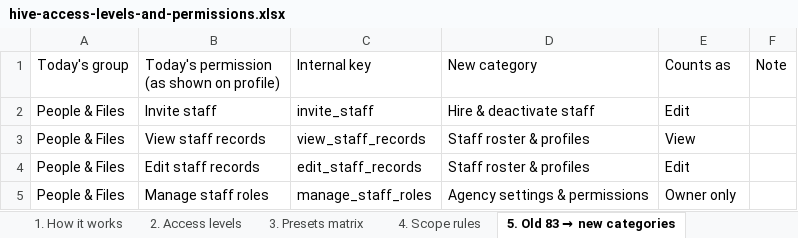
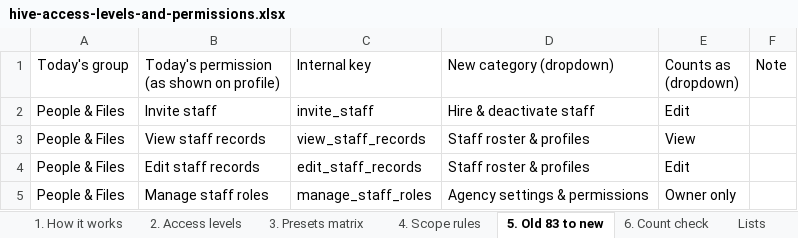
Before and after one commit to danewarnick-source/Provider-Interface, an Excel workbook: docs/downloads/hive-access-levels-and-permissions.xlsx, sheet 5. Old 83 to new, drawn as a sheet; only a part is shown; values as stored, in another font and other column widths than the file's, no cell formats; conditional formats not drawn; the diff names each change by its address in the sheet, - before the commit and + after, or states it on an @@ line.

```diff
--- a/docs/downloads/hive-access-levels-and-permissions.xlsx (sheet 5. Old 83 to new)
+++ b/docs/downloads/hive-access-levels-and-permissions.xlsx (sheet 5. Old 83 to new)
@@ sheet tab renamed: 5. Old 83 → new categories → 5. Old 83 to new @@
+sheet tab: Lists
-D1: New category
+D1: New category (dropdown)
-E1: Counts as
+E1: Counts as (dropdown)
```
Also changed, not shown: sheet 3. Presets matrix, sheet 6. Count check, sheet 1. How it works, cell formats, formulas that keep their value, 1 other file.
